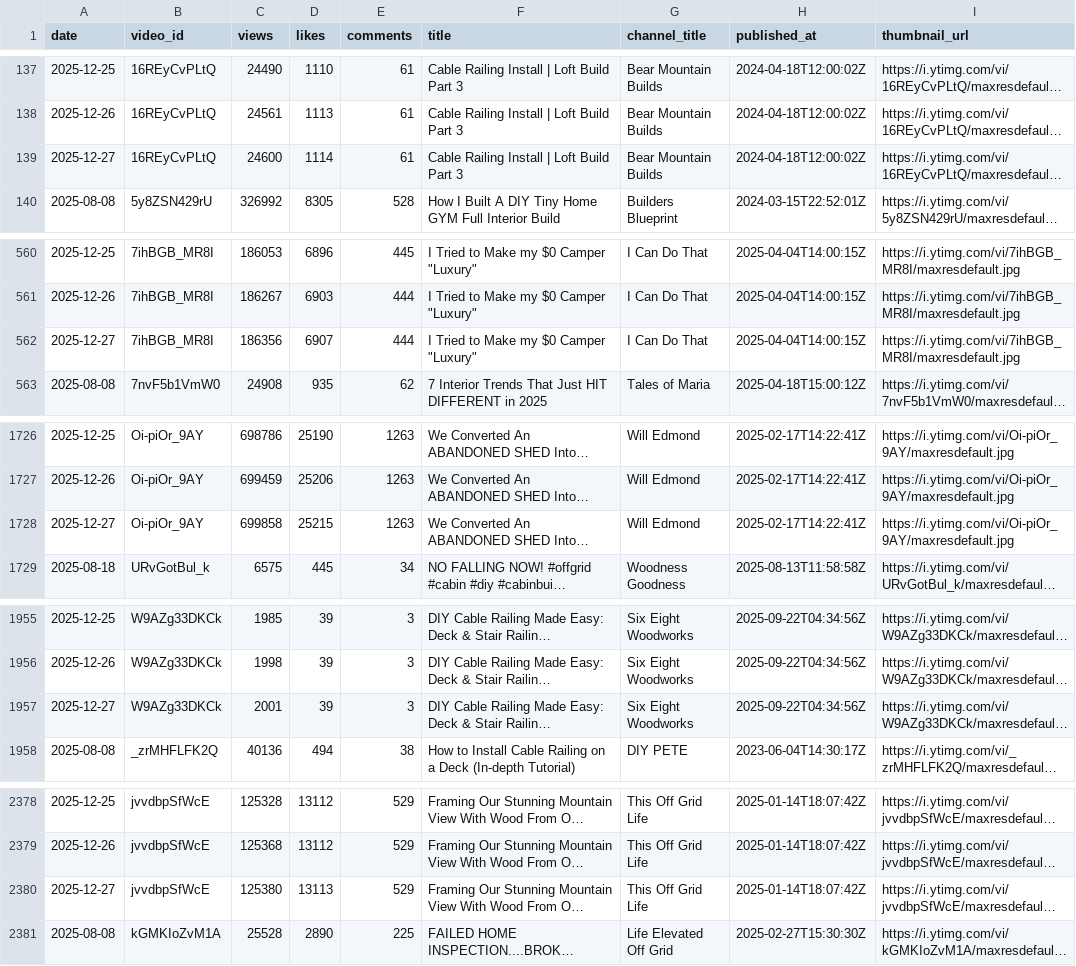
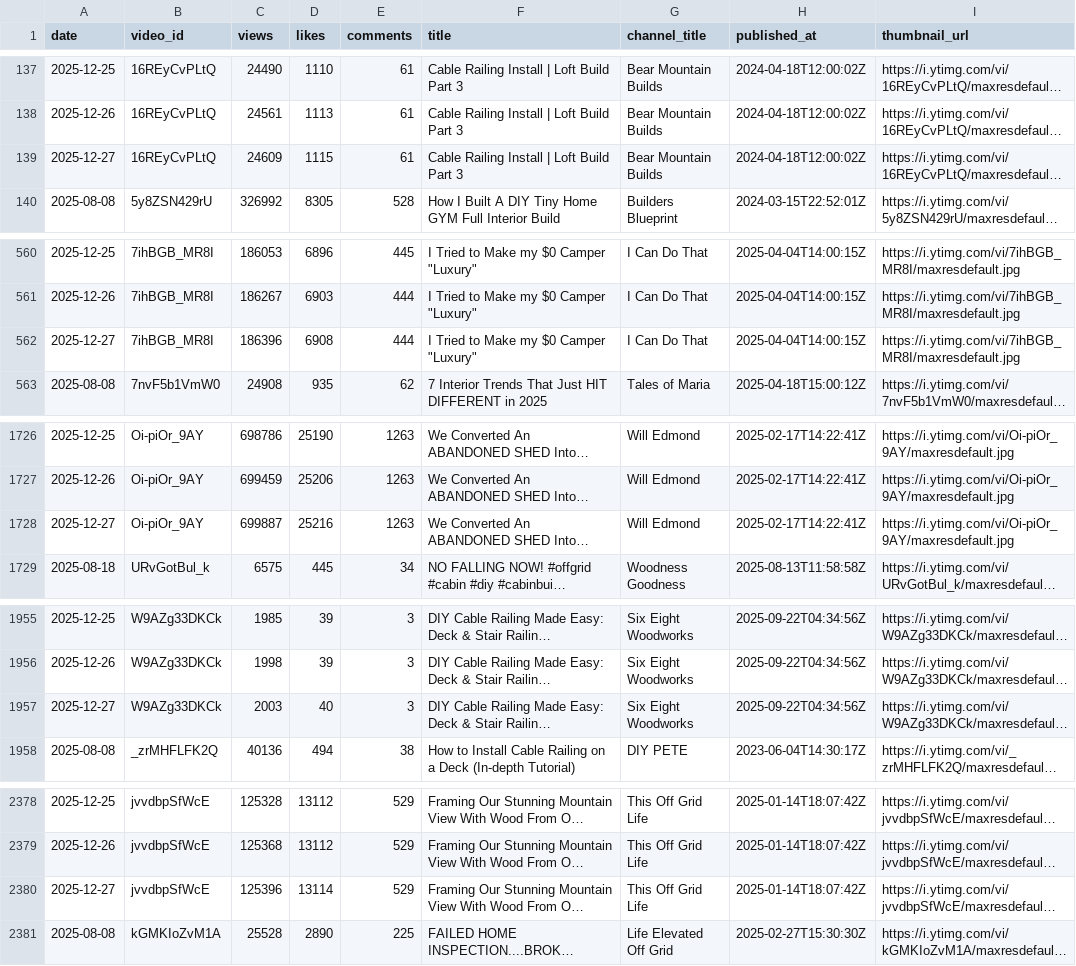
Before and after one commit to Williamhue/Youtube-video, a CSV file: data/history.csv, drawn as a sheet; only a part is shown, gaps mark what is left out; long unchanged cells end in …; the diff covers the shown part only; the diff names each change by its address in the sheet, - before the commit and + after, or states it on an @@ line.

```diff
--- a/data/history.csv
+++ b/data/history.csv
-C139 (views): 24600
+C139 (views): 24609
-D139 (likes): 1114
+D139 (likes): 1115
-C562 (views): 186356
+C562 (views): 186396
-D562 (likes): 6907
+D562 (likes): 6908
-C1728 (views): 699858
+C1728 (views): 699887
-D1728 (likes): 25215
+D1728 (likes): 25216
-C1957 (views): 2001
+C1957 (views): 2003
-D1957 (likes): 39
+D1957 (likes): 40
-C2380 (views): 125380
+C2380 (views): 125396
-D2380 (likes): 13113
+D2380 (likes): 13114
```
Also changed, not shown: 8 edited cells elsewhere in this file.
